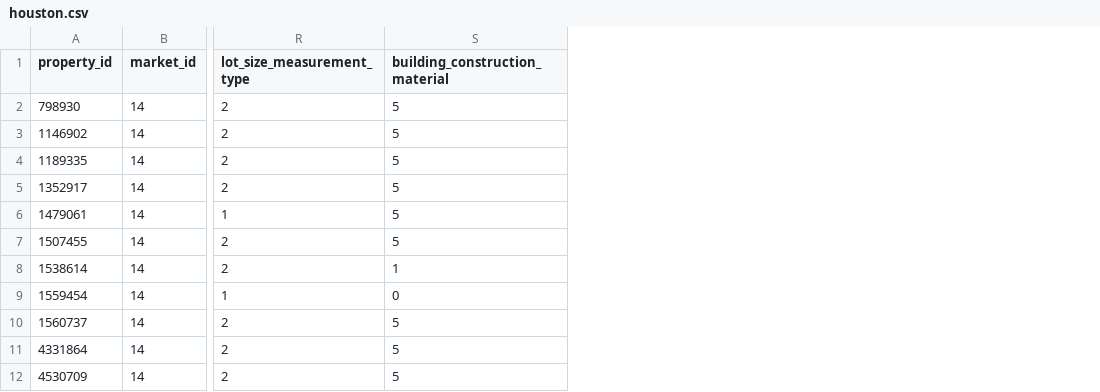
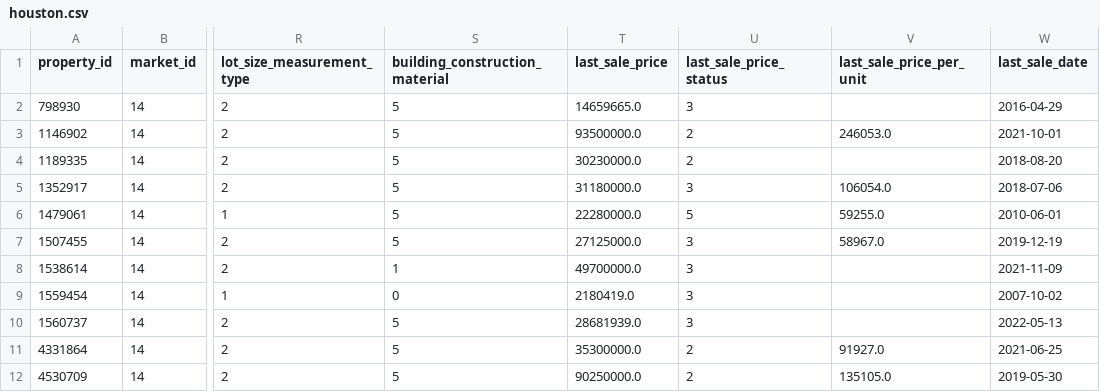
Before and after one commit to jgb23002/TheCityLab, a CSV file: data/samples/houston.csv, drawn as a sheet; only a part is shown, gaps mark what is left out; the diff names each change by its address in the sheet, - before the commit and + after, or states it on an @@ line.

Commit message:
Sun/climate context, MatterPak interior cross-check, sale-comp owner framing
Every solar estimate now reports NOAA sun geometry and NASA POWER climate
(backend.sun, Dev's branch) alongside its own yearly kWh/m2 on the roof's
actual tilt and facing, skipping the plane figure when the climate is
unknown rather than guessing from clear-sky assumptions.

backend.tools.matterport.get_matterpak parses a MatterPak bundle's cloud.xyz
point cloud (streamed to disk with a size guard; a typical apartment scan
is ~75 MB, a warehouse can exceed 400 MB) into an interior height and
footprint, reported as a cross-check only and never the primary roof/height
source, with an explicit caveat that it describes the inside of the
building, not the roof.

backend.tools.costar_data._sale_map joins commercial-sale-comp.jsonl's
latest priced sale onto each building (a portfolio sale's allocatedPrice
per entity, never the portfolio total), turning payback-in-years into what
an owner actually cares about: system cost as a percent of what they paid
for the building, and savings per unit per month. Sample CSVs regenerated
with the same seed; the selected 100 properties are unchanged.

scripts/measure_sample.py gained --enrich-parcels to add the Vexcel
parcel measurement to already-cached vision-only measurements without any
model call, and study.py's _enrich backfills roof bearing and Matterport
facts onto older cached measurements that predate them.

```diff
--- a/data/samples/houston.csv
+++ b/data/samples/houston.csv
+column T (last_sale_price), rows 2-12: 14659665.0 | 93500000.0 | 30230000.0 | 31180000.0 | 22280000.0 | 27125000.0 | 49700000.0 | 2180419.0 | 28681939.0 | 35300000.0 | 90250000.0
+column U (last_sale_price_status), rows 2-12: 3 | 2 | 2 | 3 | 5 | 3 | 3 | 3 | 3 | 2 | 2
+column V (last_sale_price_per_unit), rows 3-12: 246053.0 |  | 106054.0 | 59255.0 | 58967.0 |  |  |  | 91927.0 | 135105.0
+column W (last_sale_date), rows 2-12: 2016-04-29 | 2021-10-01 | 2018-08-20 | 2018-07-06 | 2010-06-01 | 2019-12-19 | 2021-11-09 | 2007-10-02 | 2022-05-13 | 2021-06-25 | 2019-05-30
```
Also changed, not shown: data/samples/los_angeles.csv, 14 other files.
